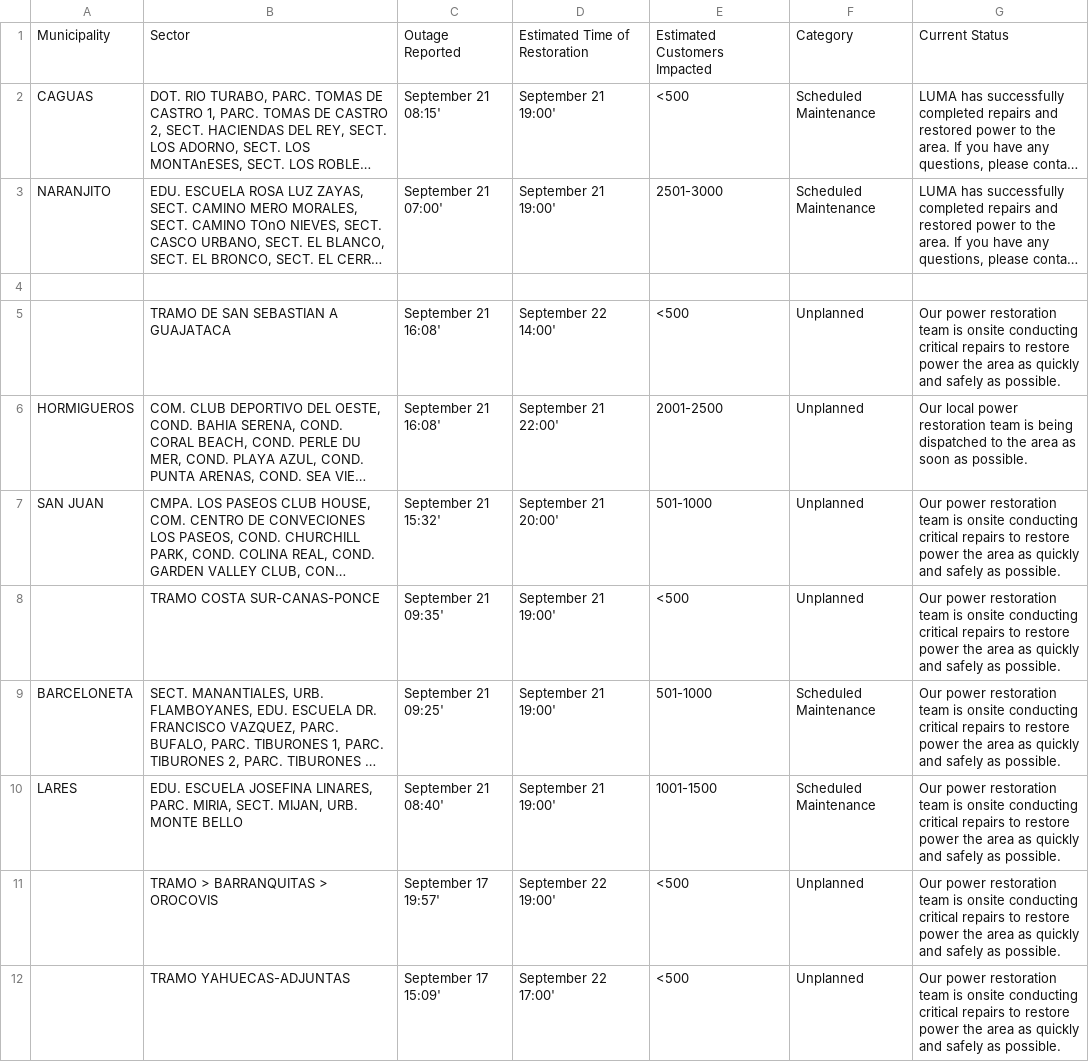
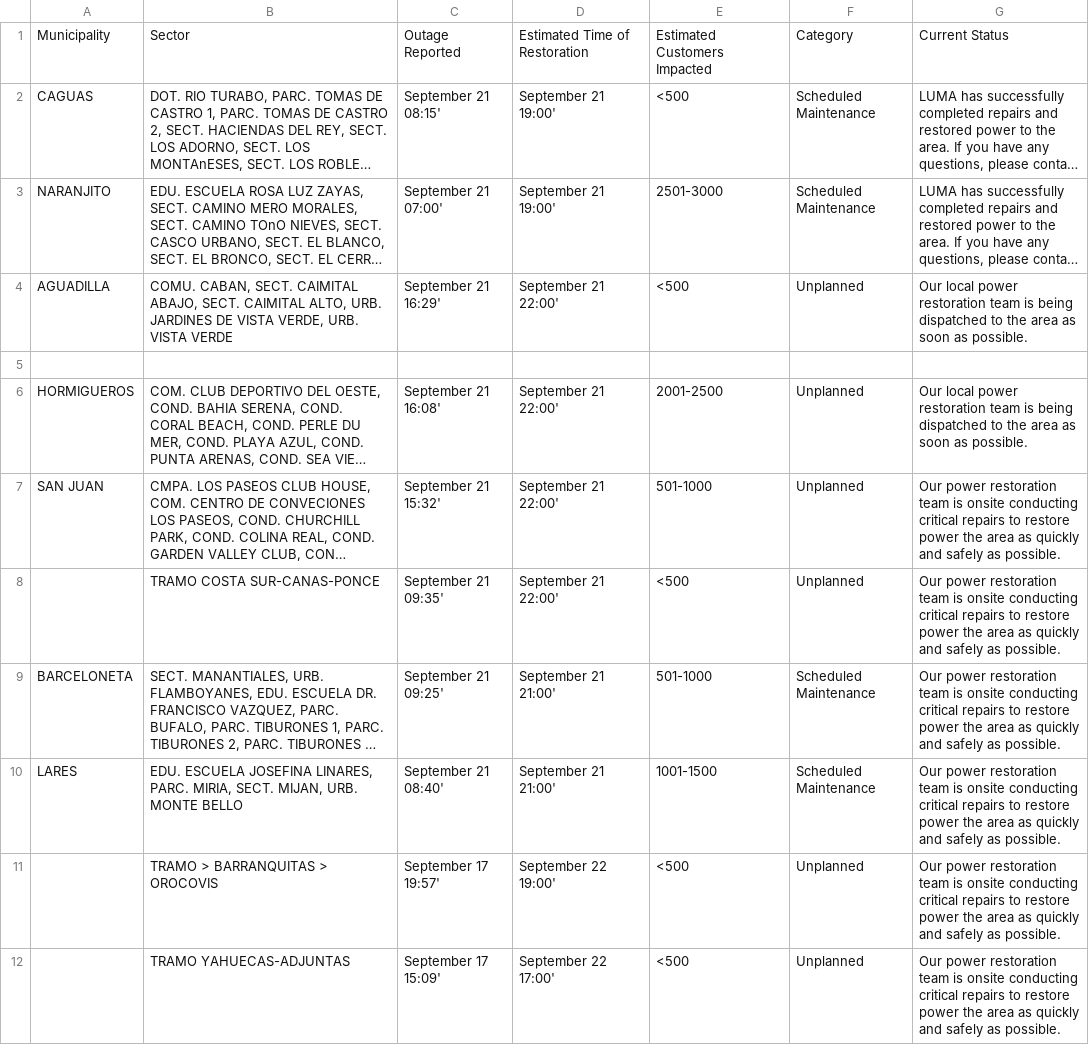
Before and after one commit to SuperSonicHub1/luma-energy-outages, a CSV file: notable_outages.csv, drawn as a sheet; long unchanged cells end in …; removed rows and columns are numbered as before the commit, all else as after; the diff names each change by its address in the sheet, - before the commit and + after, or states it on an @@ line.

```diff
--- a/notable_outages.csv
+++ b/notable_outages.csv
+row 4: AGUADILLA | COMU. CABAN, SECT. CAIMITAL ABAJO, SECT. CAIMITAL ALTO, URB. JARDINES DE VISTA VERDE, URB. VISTA VERDE | September 21 16:29' | September 21 22:00' | <500 | Unplanned | Our local power restoration team is being dispatched to the area as soon as possible.
-row 5:  | TRAMO DE SAN SEBASTIAN A GUAJATACA | September 21 16:08' | September 22 14:00' | <500 | Unplanned | Our power restoration team is onsite conducting critical repairs to restore power the area as quickly and safely as possible.
-D7: September 21 20:00'
+D7: September 21 22:00'
-D8: September 21 19:00'
+D8: September 21 22:00'
-D9:D10: September 21 19:00'
+D9:D10: September 21 21:00'
```
Also changed, not shown: 2 other files.
